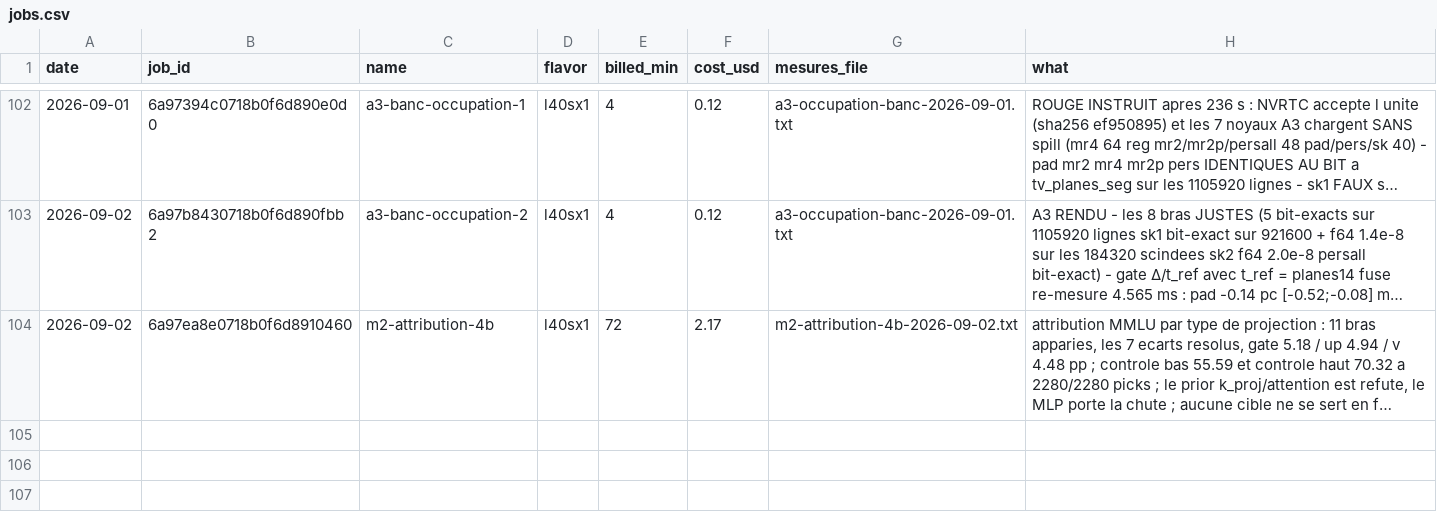
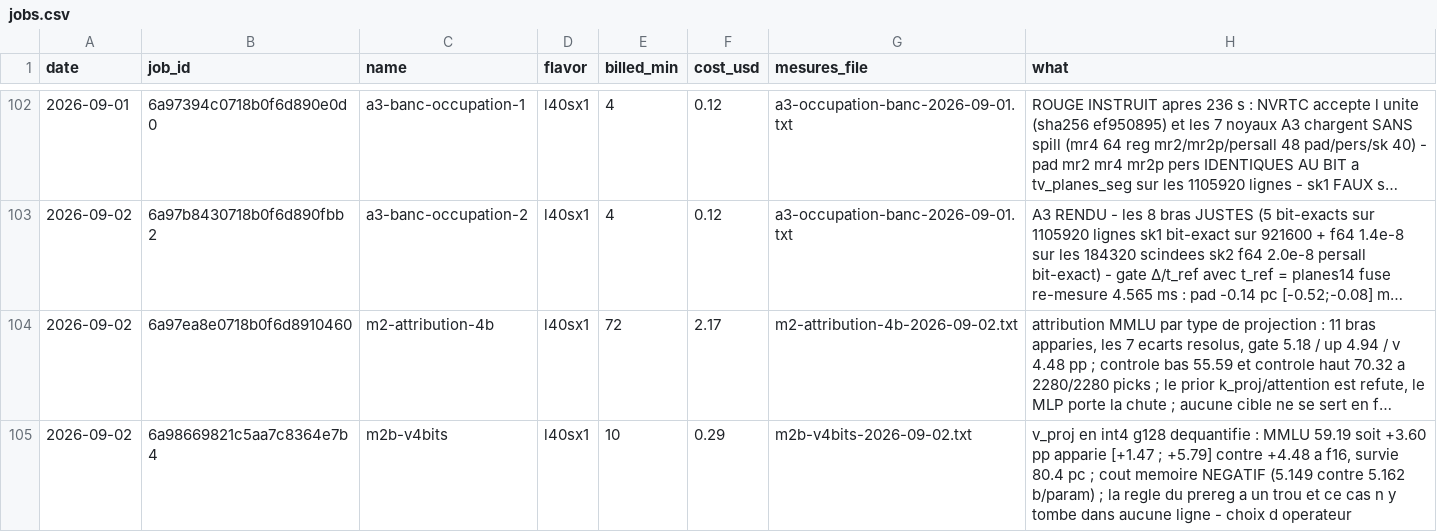
Before and after one commit to pjmalandrino/llvq, a CSV file: docs/data/jobs.csv, drawn as a sheet; only a part is shown, gaps mark what is left out; long unchanged cells end in …; the diff names each change by its address in the sheet, - before the commit and + after, or states it on an @@ line.

```diff
--- a/docs/data/jobs.csv
+++ b/docs/data/jobs.csv
+row 105: 2026-09-02 | 6a98669821c5aa7c8364e7b4 | m2b-v4bits | l40sx1 | 10 | 0.29 | m2b-v4bits-2026-09-02.txt | v_proj en int4 g128 dequantifie : MMLU 59.19 soit +3.60 pp apparie [+1.47 ; +5.79] contre +4.48 a f16, survie 80.4 pc ; cout memoire NEGATIF (5.149 contre 5.162 b/param) ; la regle du prereg a un trou et ce cas n y tombe dans aucune ligne - choix d operateur
```
Also changed, not shown: 7 other files.
